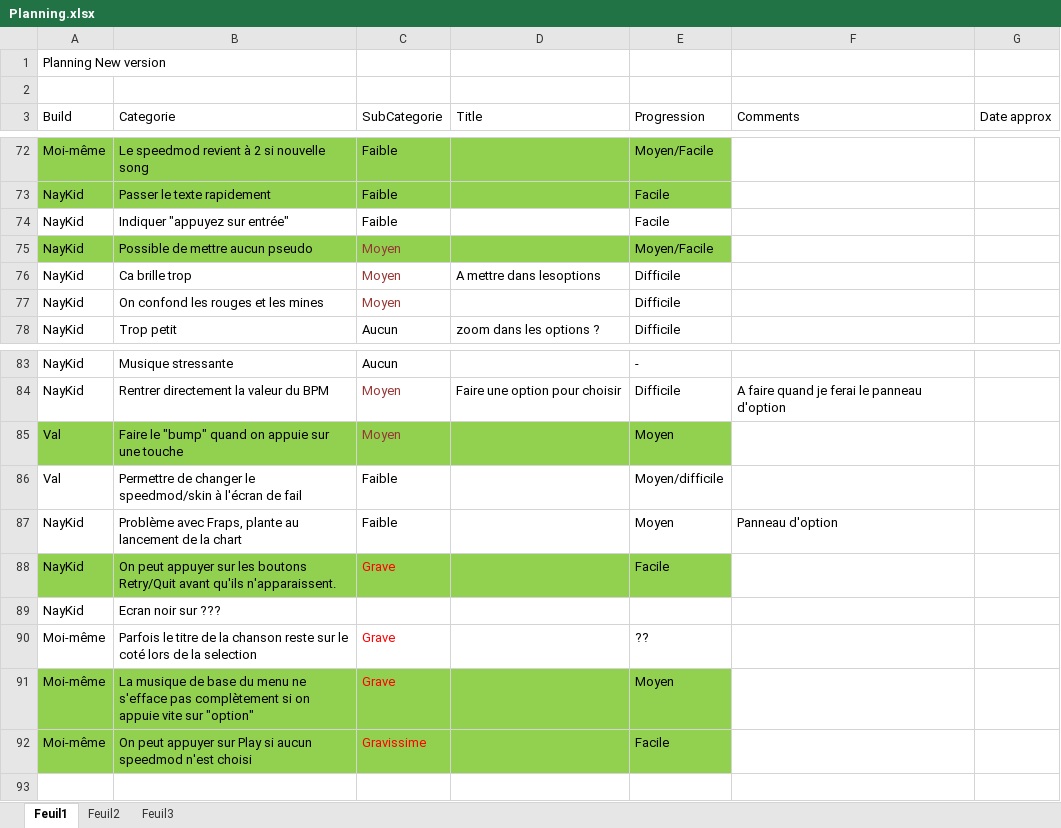
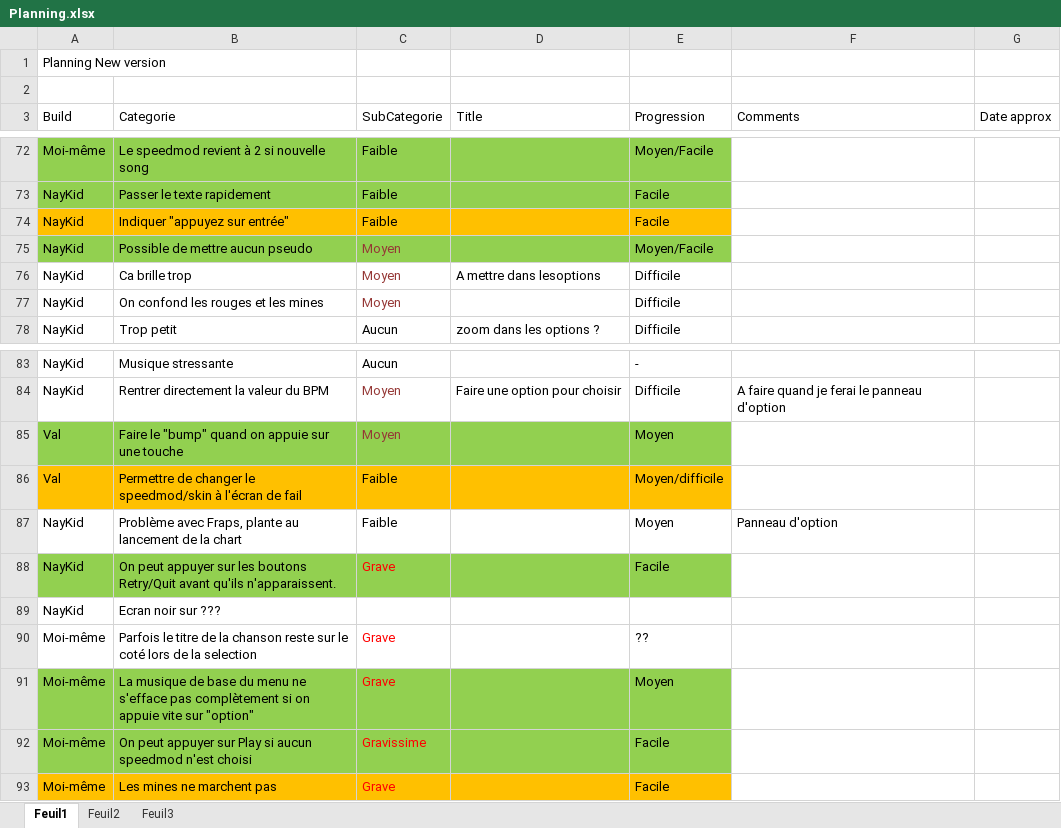
Before and after one commit to BenouKat/Unity-ITGHD, an Excel workbook: Planning.xlsx, sheet Feuil1, drawn as a sheet; only a part is shown, gaps mark what is left out; values as stored, in another font and other column widths than the file's, no borders; charts and pictures not drawn; the diff names each change by its address in the sheet, - before the commit and + after, or states it on an @@ line.

Commit message:
[Build 603] [Update]
Correction de quelques autres bugs à tester.

Signed-off-by: Benoukat <ben.goze@gmail.com>

```diff
--- a/Planning.xlsx (sheet Feuil1)
+++ b/Planning.xlsx (sheet Feuil1)
-A74:E74 fill: none
+A74:E74 fill: #FFC000
-A86:E86 fill: none
+A86:E86 fill: #FFC000
+row 93: Moi-même | Les mines ne marchent pas | Grave |  | Facile
```
Also changed, not shown: 5 other files.
